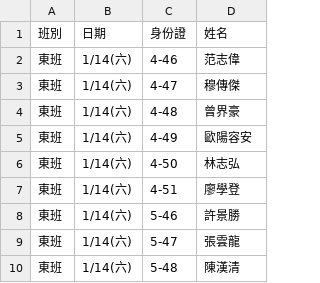
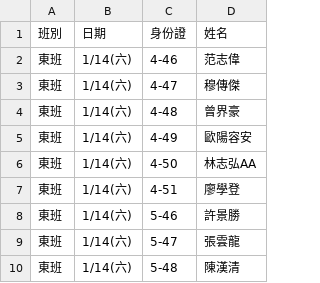
Before and after one commit to jyhornglin-glitch/Dome_Position, a CSV file: dayperformers.csv, drawn as a sheet; only a part is shown.

```diff
--- a/dayperformers.csv
+++ b/dayperformers.csv
@@ -5,3 +5,3 @@
 東班,1/14(六),4-49,歐陽容安
-東班,1/14(六),4-50,林志弘
+東班,1/14(六),4-50,林志弘AA
 東班,1/14(六),4-51,廖學登
```
Also changed, not shown: 1 other file.
